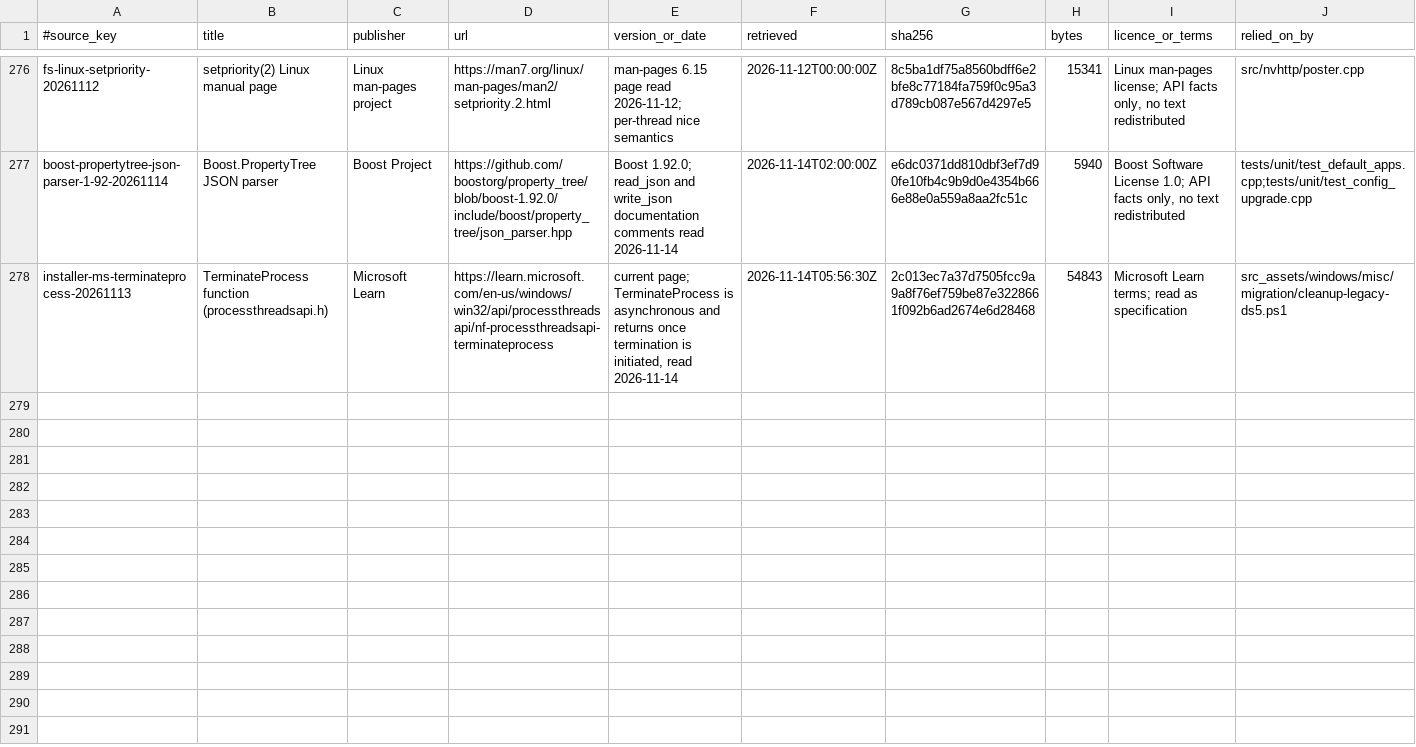
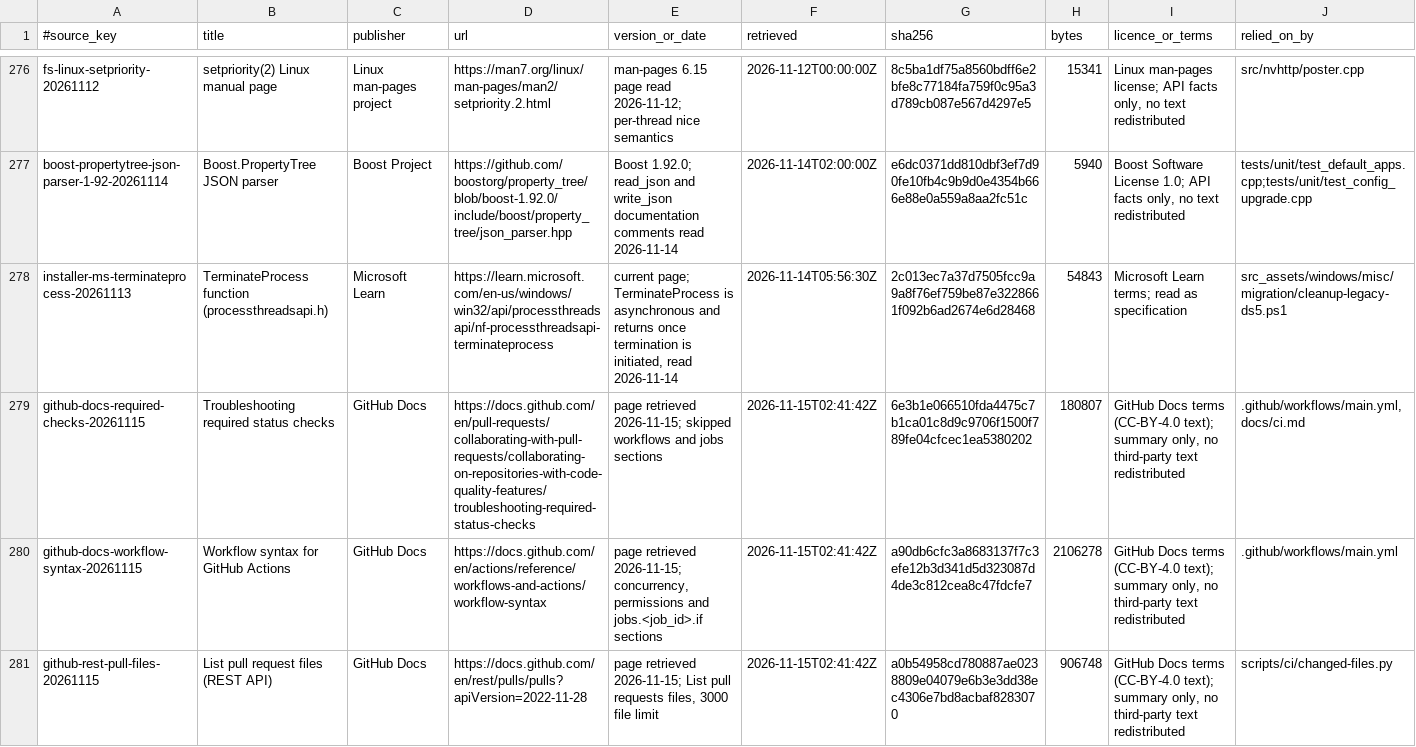
Before and after one commit to AlkaidLab/foundation-sunshine, a TSV file: docs/authority/source-index.tsv, drawn as a sheet; only a part is shown, gaps mark what is left out; the diff covers the shown part only.

Commit message:
docs: 新增 CI 说明 docs/ci.md,并登记引用的外部来源
面向贡献者的简短说明(中文):每个场景跑什么、唯一的门禁、怎么强制全量运行、编译缓存谁保存谁恢复、
发布与预发布流程(手动 publish、变量 AUTO_PRERELEASE)、夜间构建、怎么在本地复现,
以及带测量日期的预期耗时。从 docs/contributing-workflow.md 链接到它。

文中依据的 GitHub 文档(必需检查与跳过的作业、工作流语法、两个 REST 接口的文件数上限、缓存作用域、
最小权限)、gh release create、git submodule、ccache 手册、Boost.Asio 分离编译、CMake OBJECT 库、
setup-msys2 记录进 docs/authority/source-index.tsv,带检索日期、sha256 和大小。

```diff
--- a/docs/authority/source-index.tsv
+++ b/docs/authority/source-index.tsv
@@ -278 +278,4 @@ boost-propertytree-json-parser-1-92-20261114	Boost.PropertyTree JSON parser	Boos
 installer-ms-terminateprocess-20261113	TerminateProcess function (processthreadsapi.h)	Microsoft Learn	https://learn.microsoft.com/en-us/windows/win32/api/processthreadsapi/nf-processthreadsapi-terminateprocess	current page; TerminateProcess is asynchronous and returns once termination is initiated, read 2026-11-14	2026-11-14T05:56:30Z	2c013ec7a37d7505fcc9a9a8f76ef759be87e3228661f092b6ad2674e6d28468	54843	Microsoft Learn terms; read as specification	src_assets/windows/misc/migration/cleanup-legacy-ds5.ps1
+github-docs-required-checks-20261115	Troubleshooting required status checks	GitHub Docs	https://docs.github.com/en/pull-requests/collaborating-with-pull-requests/collaborating-on-repositories-with-code-quality-features/troubleshooting-required-status-checks	page retrieved 2026-11-15; skipped workflows and jobs sections	2026-11-15T02:41:42Z	6e3b1e066510fda4475c7b1ca01c8d9c9706f1500f789fe04cfcec1ea5380202	180807	GitHub Docs terms (CC-BY-4.0 text); summary only, no third-party text redistributed	.github/workflows/main.yml, docs/ci.md
+github-docs-workflow-syntax-20261115	Workflow syntax for GitHub Actions	GitHub Docs	https://docs.github.com/en/actions/reference/workflows-and-actions/workflow-syntax	page retrieved 2026-11-15; concurrency, permissions and jobs.<job_id>.if sections	2026-11-15T02:41:42Z	a90db6cfc3a8683137f7c3efe12b3d341d5d323087d4de3c812cea8c47fdcfe7	2106278	GitHub Docs terms (CC-BY-4.0 text); summary only, no third-party text redistributed	.github/workflows/main.yml
+github-rest-pull-files-20261115	List pull request files (REST API)	GitHub Docs	https://docs.github.com/en/rest/pulls/pulls?apiVersion=2022-11-28	page retrieved 2026-11-15; List pull requests files, 3000 file limit	2026-11-15T02:41:42Z	a0b54958cd780887ae0238809e04079e6b3e3dd38ec4306e7bd8acbaf8283070	906748	GitHub Docs terms (CC-BY-4.0 text); summary only, no third-party text redistributed	scripts/ci/changed-files.py
```
Also changed, not shown: 9 added rows elsewhere in this file, 2 other files.
